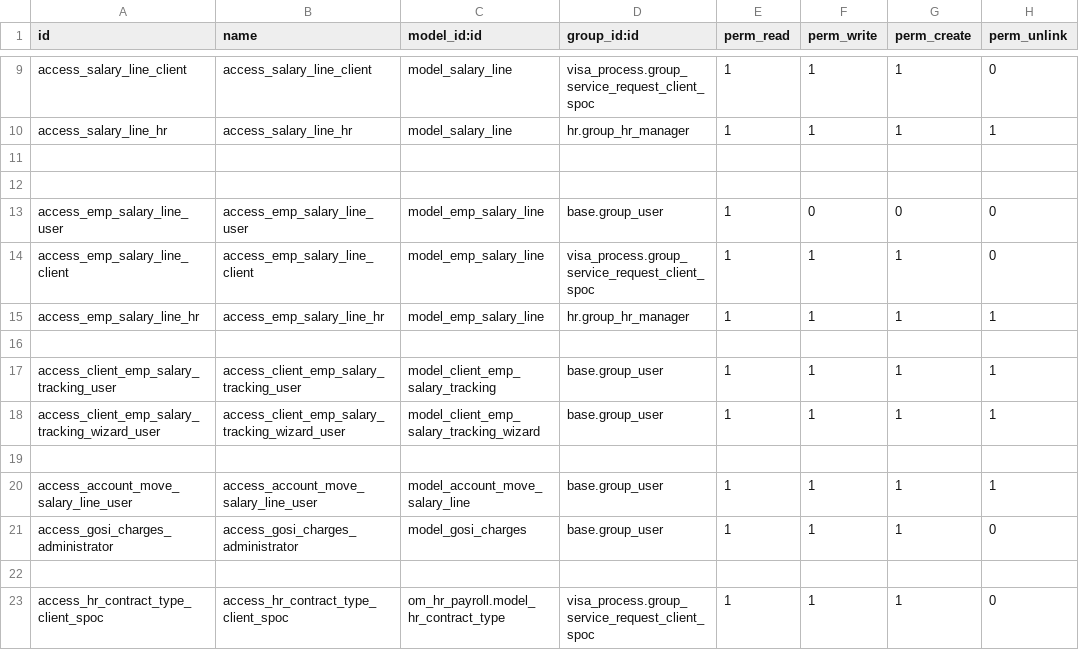
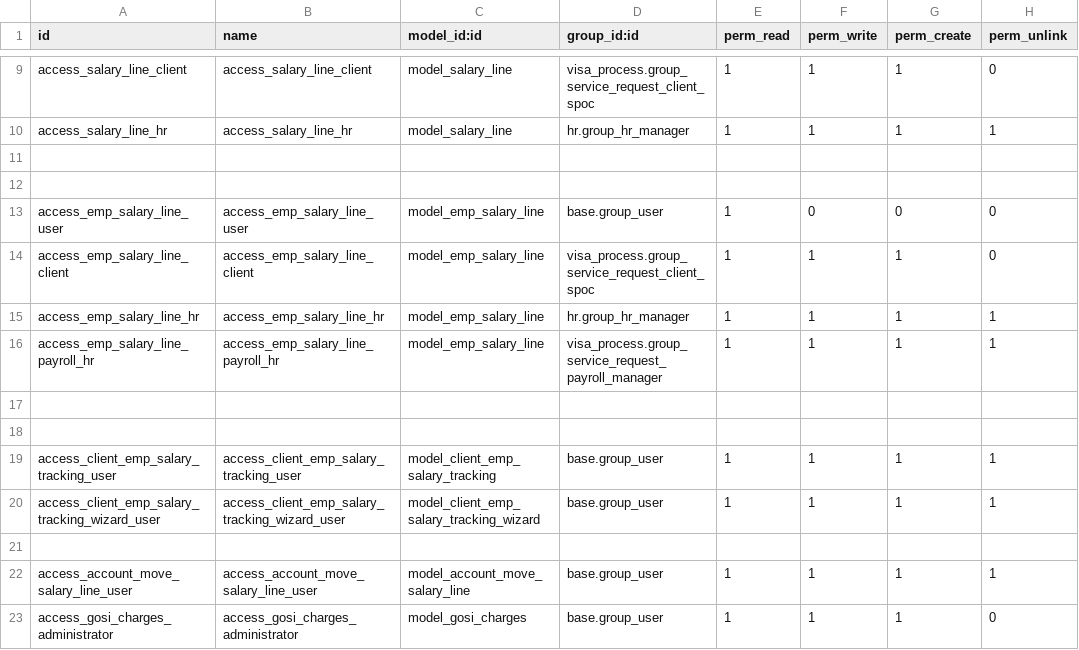
Before and after one commit to Deekshithhm27/aamalcom, a CSV file: aamalcom_payroll/security/ir.model.access.csv, drawn as a sheet; only a part is shown, gaps mark what is left out; the shorter side is filled out with more unchanged rows.

Commit message:
Fixed issue with access right to edit salary details

```diff
--- a/aamalcom_payroll/security/ir.model.access.csv
+++ b/aamalcom_payroll/security/ir.model.access.csv
@@ -15,2 +15,4 @@ access_emp_salary_line_client,access_emp_salary_line_client,model_emp_salary_lin
 access_emp_salary_line_hr,access_emp_salary_line_hr,model_emp_salary_line,hr.group_hr_manager,1,1,1,1
+access_emp_salary_line_payroll_hr,access_emp_salary_line_payroll_hr,model_emp_salary_line,visa_process.group_service_request_payroll_manager,1,1,1,1
+
 
```
Also changed, not shown: 2 other files.
